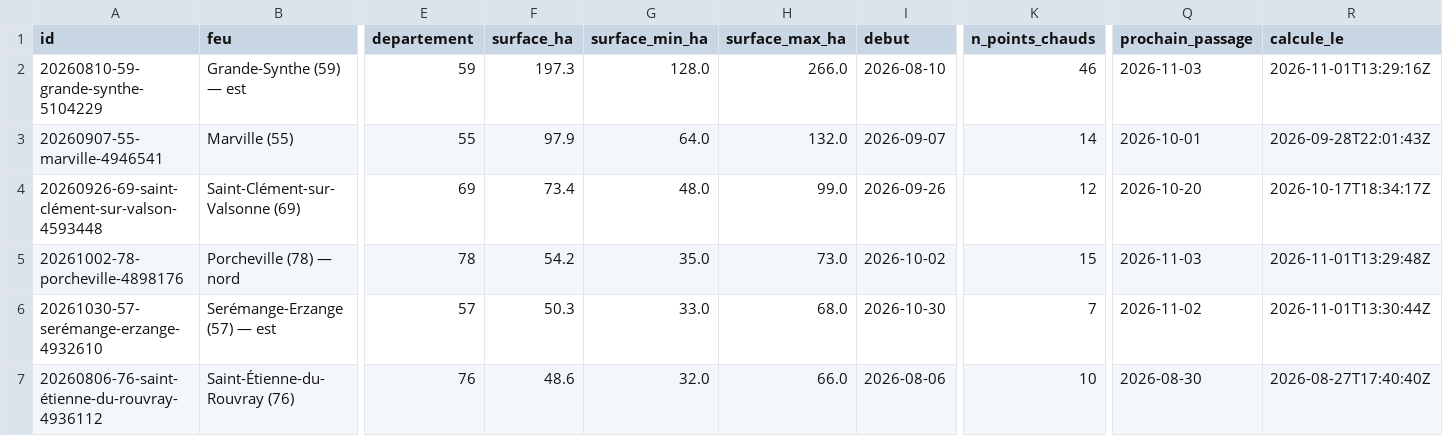
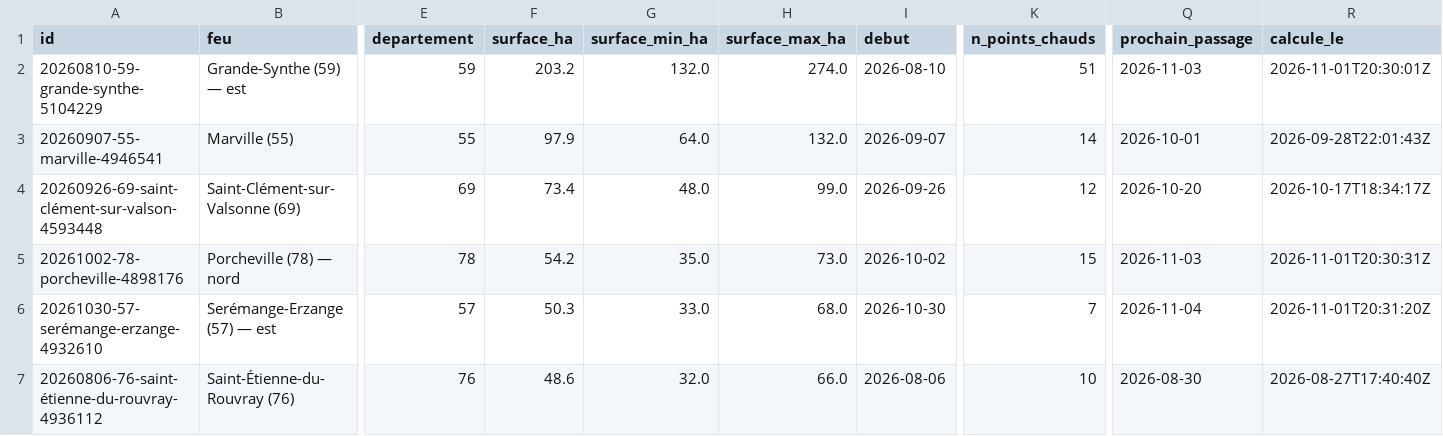
Before and after one commit to r0bp3nguin/brulis, a CSV file: site/data/feux.csv, drawn as a sheet; only a part is shown, gaps mark what is left out; the diff covers the shown part only; the diff names each change by its address in the sheet, - before the commit and + after, or states it on an @@ line.

```diff
--- a/site/data/feux.csv
+++ b/site/data/feux.csv
-F2 (surface_ha): 197.3
+F2 (surface_ha): 203.2
-G2 (surface_min_ha): 128.0
+G2 (surface_min_ha): 132.0
-H2 (surface_max_ha): 266.0
+H2 (surface_max_ha): 274.0
-K2 (n_points_chauds): 46
+K2 (n_points_chauds): 51
-R2 (calcule_le): 2026-11-01T13:29:16Z
+R2 (calcule_le): 2026-11-01T20:30:01Z
-R5 (calcule_le): 2026-11-01T13:29:48Z
+R5 (calcule_le): 2026-11-01T20:30:31Z
-Q6 (prochain_passage): 2026-11-02
+Q6 (prochain_passage): 2026-11-04
-R6 (calcule_le): 2026-11-01T13:30:44Z
+R6 (calcule_le): 2026-11-01T20:31:20Z
```
Also changed, not shown: 2 added rows, 1 removed row and 4 edited cells elsewhere in this file, 21 other files.
